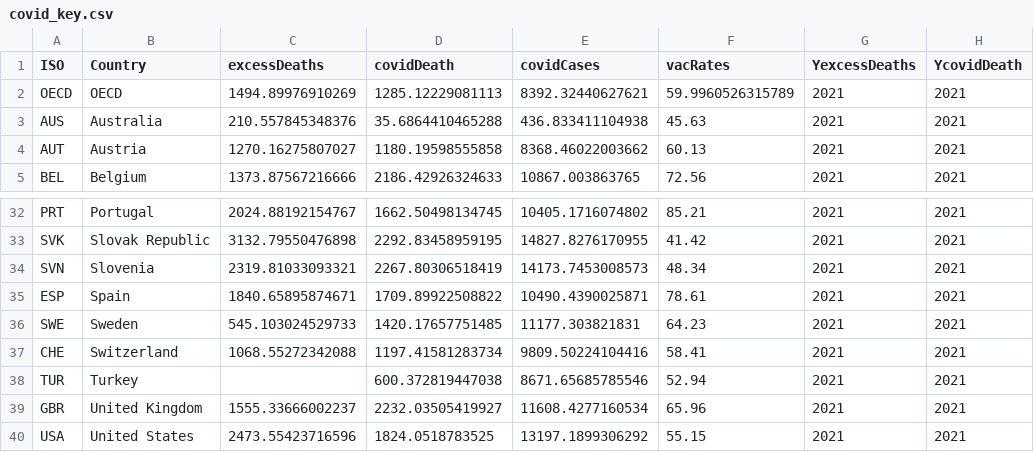
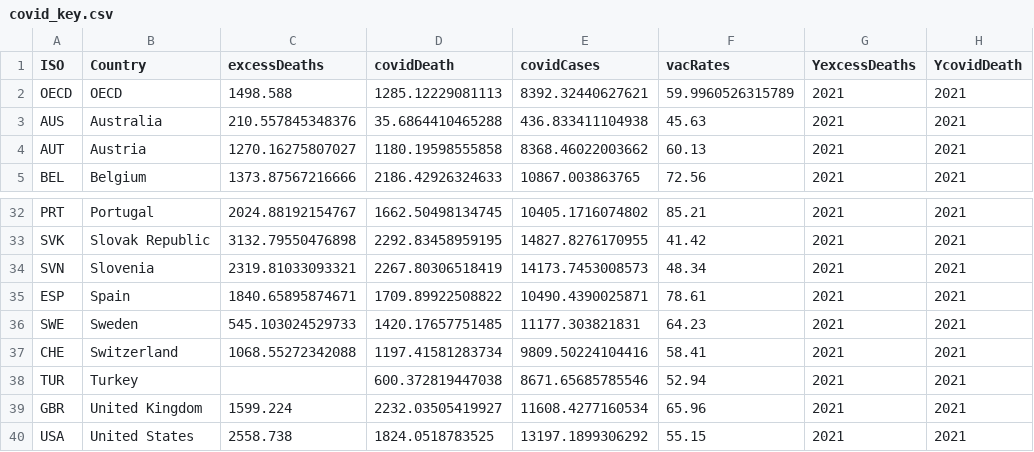
Before and after one commit to gitvfd/Health-At-A-Glance-2021, a CSV file: data/covid_key.csv, drawn as a sheet; only a part is shown, gaps mark what is left out; the diff names each change by its address in the sheet, - before the commit and + after, or states it on an @@ line.

Commit message:
new data

```diff
--- a/data/covid_key.csv
+++ b/data/covid_key.csv
-C2 (excessDeaths): 1494.89976910269
+C2 (excessDeaths): 1498.588
-C39 (excessDeaths): 1555.33666002237
+C39 (excessDeaths): 1599.224
-C40 (excessDeaths): 2473.55423716596
+C40 (excessDeaths): 2558.738
```
